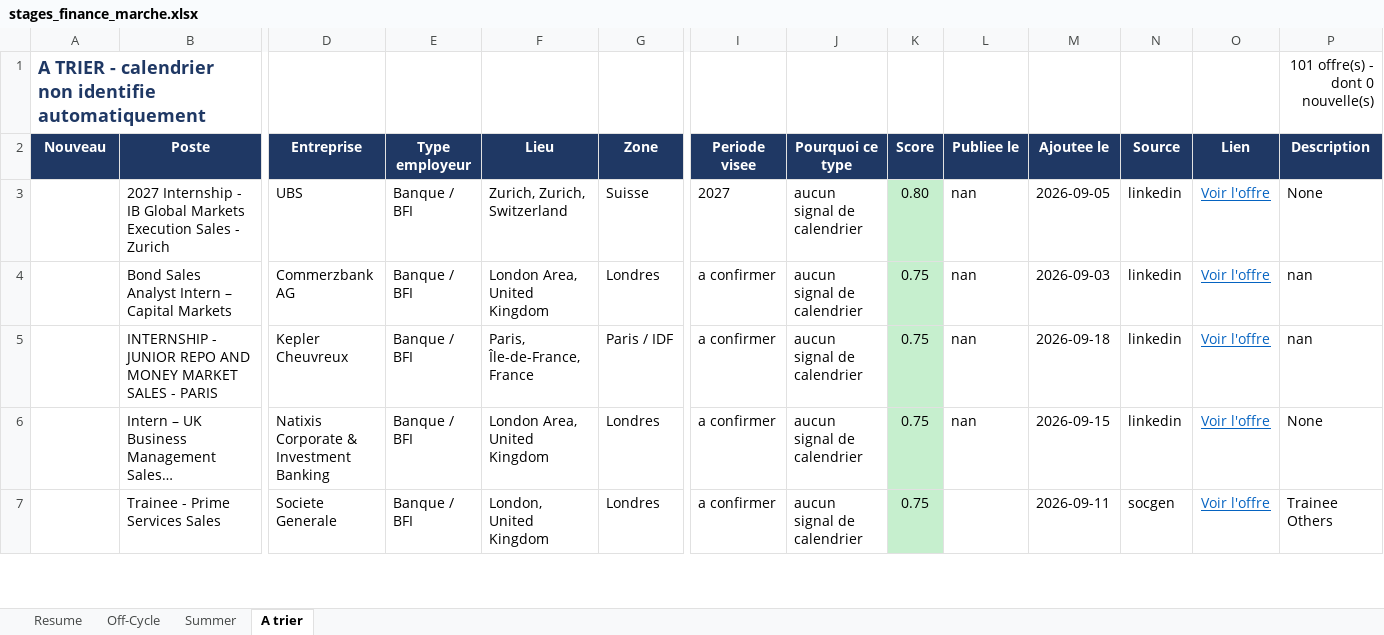
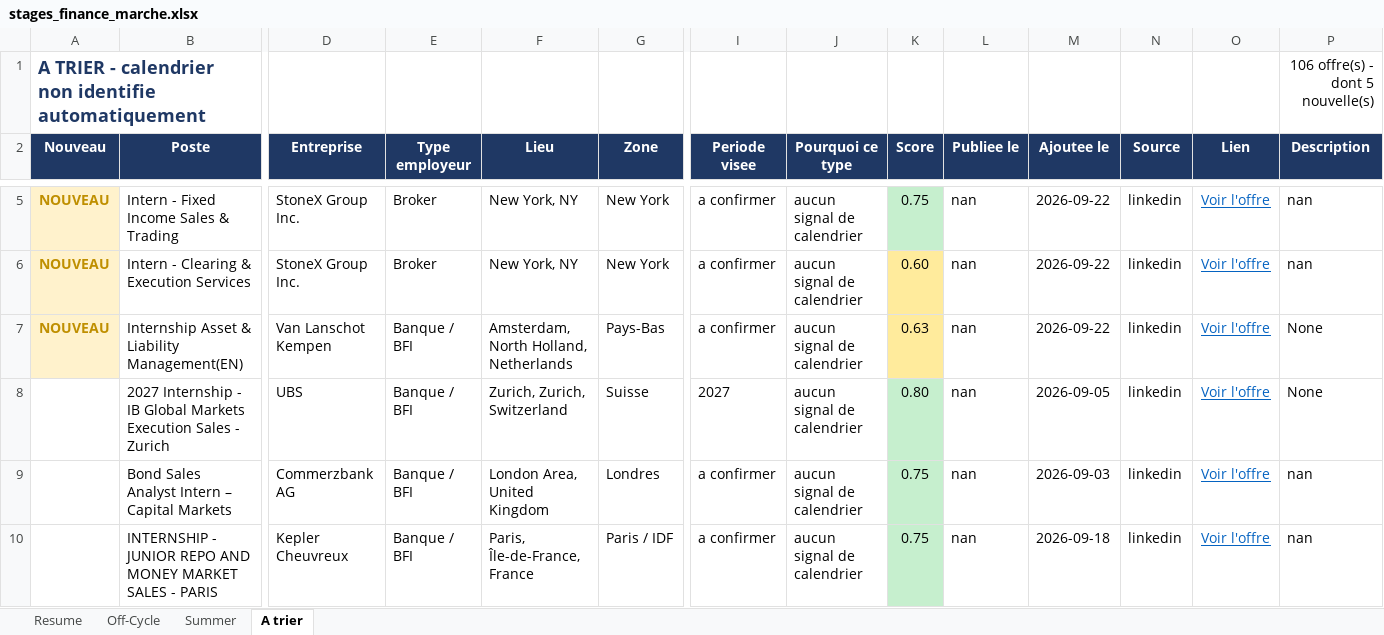
Before and after one commit to sasa2302/finance-internship-scraper, an Excel workbook: data/stages_finance_marche.xlsx, sheet A trier, drawn as a sheet; only a part is shown, gaps mark what is left out; the shorter side is filled out with more unchanged rows; long unchanged cells end in …; values as stored, in another font and other column widths than the file's, no borders; rows hold the shown columns only; the diff covers the shown part only; the diff names each change by its address in the sheet, - before the commit and + after, or states it on an @@ line.

```diff
--- a/data/stages_finance_marche.xlsx (sheet A trier)
+++ b/data/stages_finance_marche.xlsx (sheet A trier)
-P1 (Description): 101 offre(s) - dont 0 nouvelle(s)
+P1 (Description): 106 offre(s) - dont 5 nouvelle(s)
+row 5: NOUVEAU | Intern - Fixed Income Sales & Trading | StoneX Group Inc. | Broker | New York, NY | New York | a confirmer | aucun signal de calendrier | 0.75 | nan | 2026-09-22 | linkedin | Voir l'offre | nan
+row 6: NOUVEAU | Intern - Clearing & Execution Services | StoneX Group Inc. | Broker | New York, NY | New York | a confirmer | aucun signal de calendrier | 0.60 | nan | 2026-09-22 | linkedin | Voir l'offre | nan
+row 7: NOUVEAU | Internship Asset & Liability Management(EN) | Van Lanschot Kempen | Banque / BFI | Amsterdam, North Holland, Netherlands | Pays-Bas | a confirmer | aucun signal de calendrier | 0.63 | nan | 2026-09-22 | linkedin | Voir l'offre | None
```
Also changed, not shown: 2 added rows elsewhere in this sheet, sheet Off-Cycle, sheet Summer, sheet Resume, 2 other files.
